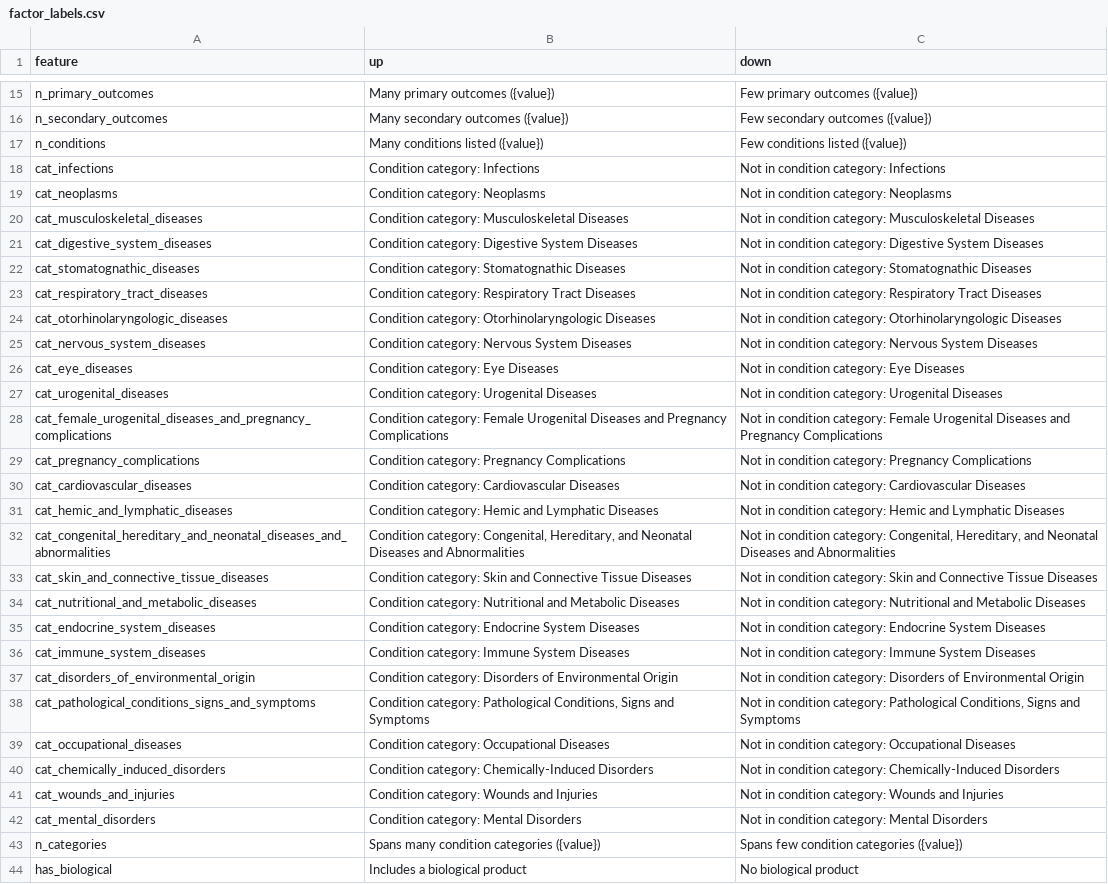
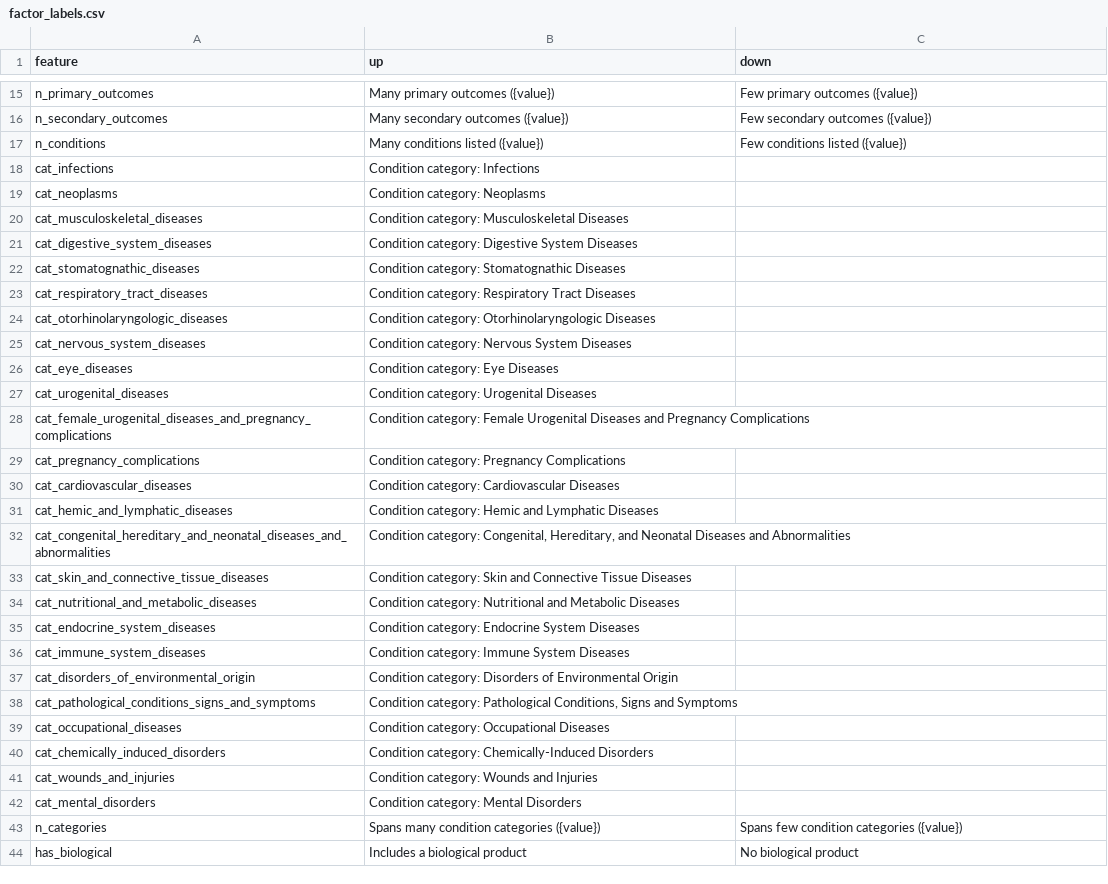
Before and after one commit to martin-valny/trials, a CSV file: config/risk/factor_labels.csv, drawn as a sheet; only a part is shown, gaps mark what is left out.

```diff
--- a/config/risk/factor_labels.csv
+++ b/config/risk/factor_labels.csv
@@ -17,27 +17,27 @@ n_secondary_outcomes,Many secondary outcomes ({value}),Few secondary outcomes ({
 n_conditions,Many conditions listed ({value}),Few conditions listed ({value})
-cat_infections,Condition category: Infections,Not in condition category: Infections
-cat_neoplasms,Condition category: Neoplasms,Not in condition category: Neoplasms
-cat_musculoskeletal_diseases,Condition category: Musculoskeletal Diseases,Not in condition category: Musculoskeletal Diseases
-cat_digestive_system_diseases,Condition category: Digestive System Diseases,Not in condition category: Digestive System Diseases
-cat_stomatognathic_diseases,Condition category: Stomatognathic Diseases,Not in condition category: Stomatognathic Diseases
-cat_respiratory_tract_diseases,Condition category: Respiratory Tract Diseases,Not in condition category: Respiratory Tract Diseases
-cat_otorhinolaryngologic_diseases,Condition category: Otorhinolaryngologic Diseases,Not in condition category: Otorhinolaryngologic Diseases
-cat_nervous_system_diseases,Condition category: Nervous System Diseases,Not in condition category: Nervous System Diseases
-cat_eye_diseases,Condition category: Eye Diseases,Not in condition category: Eye Diseases
-cat_urogenital_diseases,Condition category: Urogenital Diseases,Not in condition category: Urogenital Diseases
-cat_female_urogenital_diseases_and_pregnancy_complications,Condition category: Female Urogenital Diseases and Pregnancy Complications,Not in condition category: Female Urogenital Diseases and Pregnancy Complications
-cat_pregnancy_complications,Condition category: Pregnancy Complications,Not in condition category: Pregnancy Complications
-cat_cardiovascular_diseases,Condition category: Cardiovascular Diseases,Not in condition category: Cardiovascular Diseases
-cat_hemic_and_lymphatic_diseases,Condition category: Hemic and Lymphatic Diseases,Not in condition category: Hemic and Lymphatic Diseases
-cat_congenital_hereditary_and_neonatal_diseases_and_abnormalities,"Condition category: Congenital, Hereditary, and Neonatal Diseases and Abnormalities","Not in condition category: Congenital, Hereditary, and Neonatal Diseases and Abnormalities"
-cat_skin_and_connective_tissue_diseases,Condition category: Skin and Connective Tissue Diseases,Not in condition category: Skin and Connective Tissue Diseases
-cat_nutritional_and_metabolic_diseases,Condition category: Nutritional and Metabolic Diseases,Not in condition category: Nutritional and Metabolic Diseases
-cat_endocrine_system_diseases,Condition category: Endocrine System Diseases,Not in condition category: Endocrine System Diseases
-cat_immune_system_diseases,Condition category: Immune System Diseases,Not in condition category: Immune System Diseases
-cat_disorders_of_environmental_origin,Condition category: Disorders of Environmental Origin,Not in condition category: Disorders of Environmental Origin
-cat_pathological_conditions_signs_and_symptoms,"Condition category: Pathological Conditions, Signs and Symptoms","Not in condition category: Pathological Conditions, Signs and Symptoms"
-cat_occupational_diseases,Condition category: Occupational Diseases,Not in condition category: Occupational Diseases
-cat_chemically_induced_disorders,Condition category: Chemically-Induced Disorders,Not in condition category: Chemically-Induced Disorders
-cat_wounds_and_injuries,Condition category: Wounds and Injuries,Not in condition category: Wounds and Injuries
-cat_mental_disorders,Condition category: Mental Disorders,Not in condition category: Mental Disorders
+cat_infections,Condition category: Infections,
+cat_neoplasms,Condition category: Neoplasms,
+cat_musculoskeletal_diseases,Condition category: Musculoskeletal Diseases,
+cat_digestive_system_diseases,Condition category: Digestive System Diseases,
+cat_stomatognathic_diseases,Condition category: Stomatognathic Diseases,
+cat_respiratory_tract_diseases,Condition category: Respiratory Tract Diseases,
+cat_otorhinolaryngologic_diseases,Condition category: Otorhinolaryngologic Diseases,
+cat_nervous_system_diseases,Condition category: Nervous System Diseases,
+cat_eye_diseases,Condition category: Eye Diseases,
+cat_urogenital_diseases,Condition category: Urogenital Diseases,
+cat_female_urogenital_diseases_and_pregnancy_complications,Condition category: Female Urogenital Diseases and Pregnancy Complications,
+cat_pregnancy_complications,Condition category: Pregnancy Complications,
+cat_cardiovascular_diseases,Condition category: Cardiovascular Diseases,
+cat_hemic_and_lymphatic_diseases,Condition category: Hemic and Lymphatic Diseases,
+cat_congenital_hereditary_and_neonatal_diseases_and_abnormalities,"Condition category: Congenital, Hereditary, and Neonatal Diseases and Abnormalities",
+cat_skin_and_connective_tissue_diseases,Condition category: Skin and Connective Tissue Diseases,
+cat_nutritional_and_metabolic_diseases,Condition category: Nutritional and Metabolic Diseases,
+cat_endocrine_system_diseases,Condition category: Endocrine System Diseases,
+cat_immune_system_diseases,Condition category: Immune System Diseases,
+cat_disorders_of_environmental_origin,Condition category: Disorders of Environmental Origin,
+cat_pathological_conditions_signs_and_symptoms,"Condition category: Pathological Conditions, Signs and Symptoms",
+cat_occupational_diseases,Condition category: Occupational Diseases,
+cat_chemically_induced_disorders,Condition category: Chemically-Induced Disorders,
+cat_wounds_and_injuries,Condition category: Wounds and Injuries,
+cat_mental_disorders,Condition category: Mental Disorders,
 n_categories,Spans many condition categories ({value}),Spans few condition categories ({value})
```
Also changed, not shown: 5 other files.
